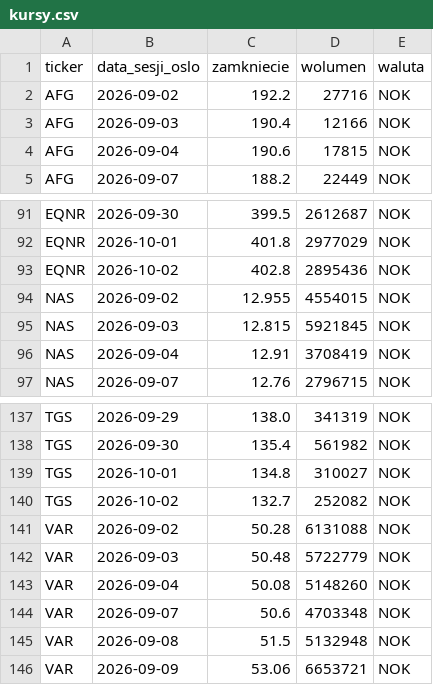
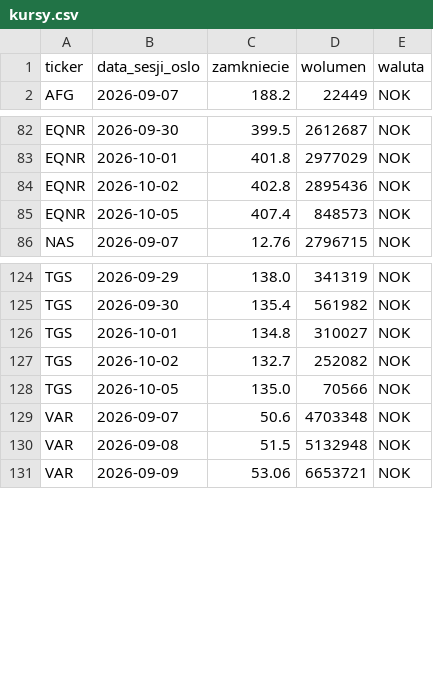
Before and after one commit to Kozienice/oslo-bors-dane-, a CSV file: data/kursy.csv, drawn as a sheet; only a part is shown, gaps mark what is left out; removed rows and columns are numbered as before the commit, all else as after; the diff covers the shown part only; the diff names each change by its address in the sheet, - before the commit and + after, or states it on an @@ line.

```diff
--- a/data/kursy.csv
+++ b/data/kursy.csv
-row 2: AFG | 2026-09-02 | 192.2 | 27716 | NOK
-row 3: AFG | 2026-09-03 | 190.4 | 12166 | NOK
-row 4: AFG | 2026-09-04 | 190.6 | 17815 | NOK
-row 94: NAS | 2026-09-02 | 12.955 | 4554015 | NOK
-row 95: NAS | 2026-09-03 | 12.815 | 5921845 | NOK
-row 96: NAS | 2026-09-04 | 12.91 | 3708419 | NOK
+row 85: EQNR | 2026-10-05 | 407.4 | 848573 | NOK
-row 141: VAR | 2026-09-02 | 50.28 | 6131088 | NOK
-row 142: VAR | 2026-09-03 | 50.48 | 5722779 | NOK
-row 143: VAR | 2026-09-04 | 50.08 | 5148260 | NOK
+row 128: TGS | 2026-10-05 | 135.0 | 70566 | NOK
```
Also changed, not shown: 5 added rows, 12 removed rows and 2 edited cells elsewhere in this file, 36 other files.
